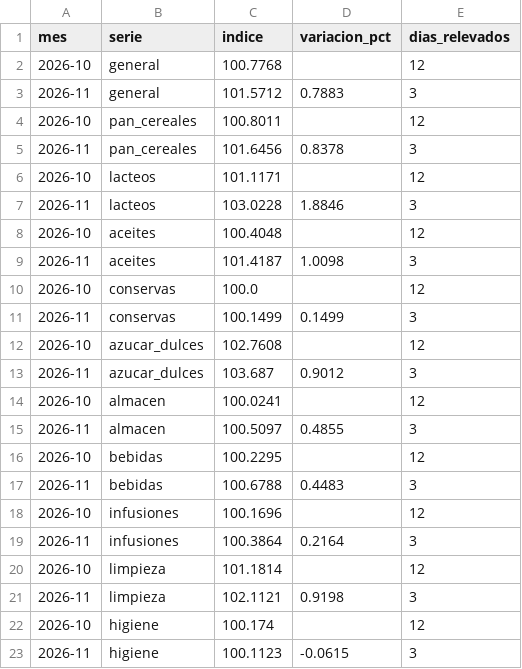
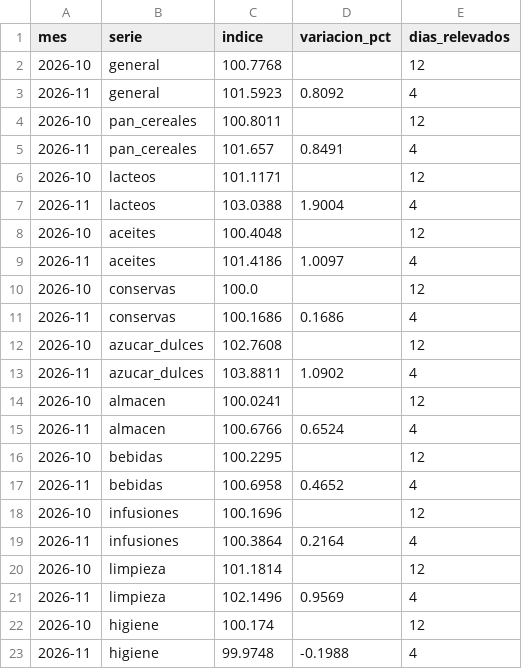
Before and after one commit to enri-escaray/indice-changuito, a CSV file: data/indice_mensual.csv, drawn as a sheet.

```diff
--- a/data/indice_mensual.csv
+++ b/data/indice_mensual.csv
@@ -2,22 +2,22 @@ mes,serie,indice,variacion_pct,dias_relevados
 2026-10,general,100.7768,,12
-2026-11,general,101.5712,0.7883,3
+2026-11,general,101.5923,0.8092,4
 2026-10,pan_cereales,100.8011,,12
-2026-11,pan_cereales,101.6456,0.8378,3
+2026-11,pan_cereales,101.657,0.8491,4
 2026-10,lacteos,101.1171,,12
-2026-11,lacteos,103.0228,1.8846,3
+2026-11,lacteos,103.0388,1.9004,4
 2026-10,aceites,100.4048,,12
-2026-11,aceites,101.4187,1.0098,3
+2026-11,aceites,101.4186,1.0097,4
 2026-10,conservas,100.0,,12
-2026-11,conservas,100.1499,0.1499,3
+2026-11,conservas,100.1686,0.1686,4
 2026-10,azucar_dulces,102.7608,,12
-2026-11,azucar_dulces,103.687,0.9012,3
+2026-11,azucar_dulces,103.8811,1.0902,4
 2026-10,almacen,100.0241,,12
-2026-11,almacen,100.5097,0.4855,3
+2026-11,almacen,100.6766,0.6524,4
 2026-10,bebidas,100.2295,,12
-2026-11,bebidas,100.6788,0.4483,3
+2026-11,bebidas,100.6958,0.4652,4
 2026-10,infusiones,100.1696,,12
-2026-11,infusiones,100.3864,0.2164,3
+2026-11,infusiones,100.3864,0.2164,4
 2026-10,limpieza,101.1814,,12
-2026-11,limpieza,102.1121,0.9198,3
+2026-11,limpieza,102.1496,0.9569,4
 2026-10,higiene,100.174,,12
-2026-11,higiene,100.1123,-0.0615,3
+2026-11,higiene,99.9748,-0.1988,4
```
Also changed, not shown: data/indice_diario.csv, docs/datos/precios-hoy.csv, 2 other files.
